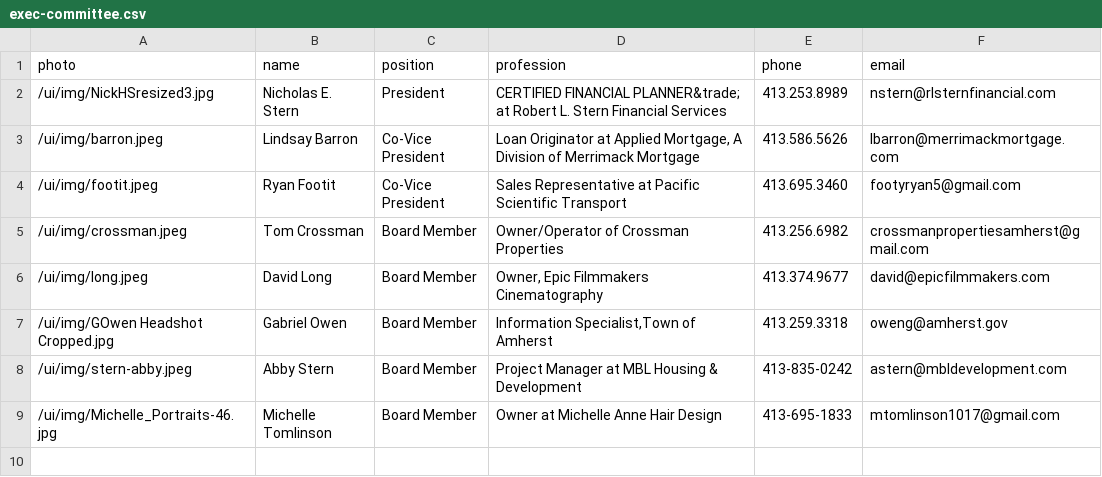
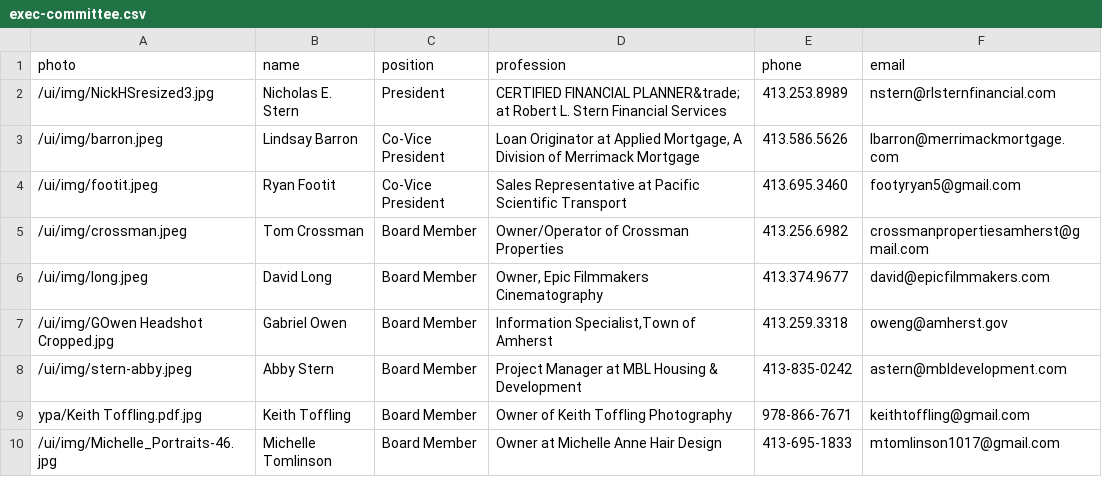
Before and after one commit to clearbold/ayp, a CSV file: _data/exec-committee.csv, drawn as a sheet; the diff names each change by its address in the sheet, - before the commit and + after, or states it on an @@ line.

Commit message:
Update exec-committee.csv

```diff
--- a/_data/exec-committee.csv
+++ b/_data/exec-committee.csv
+row 9: ypa/Keith Toffling.pdf.jpg | Keith Toffling | Board Member | Owner of Keith Toffling Photography | 978-866-7671 | keithtoffling@gmail.com
```
